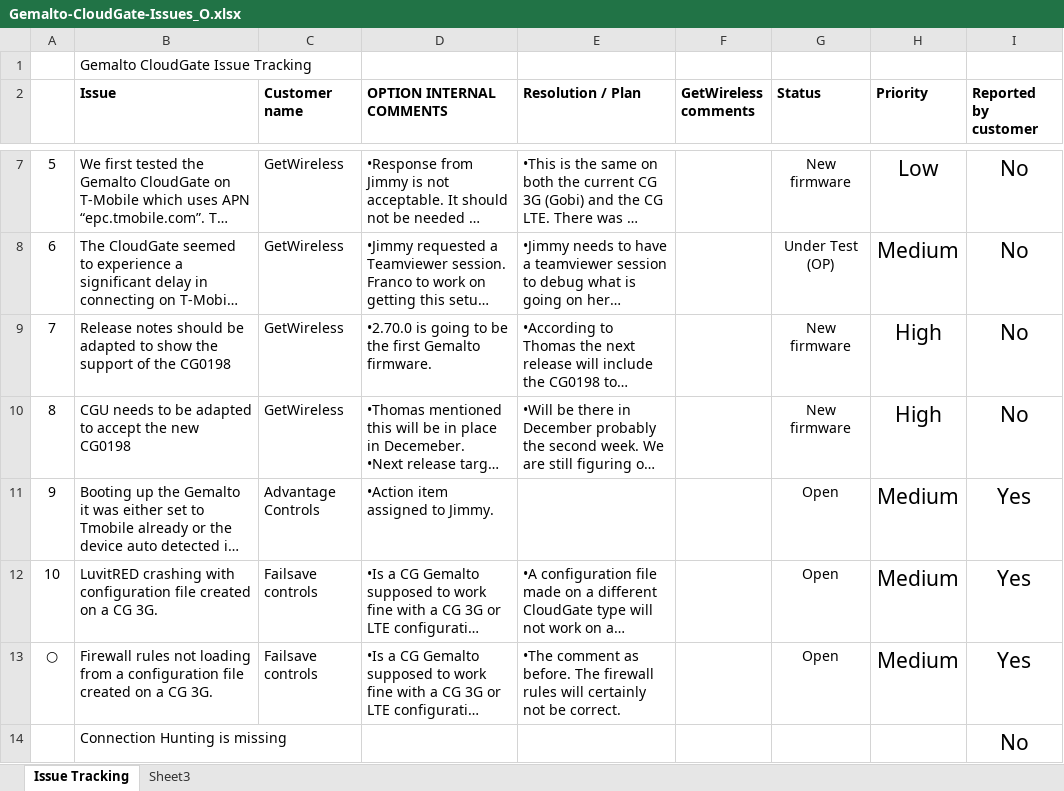
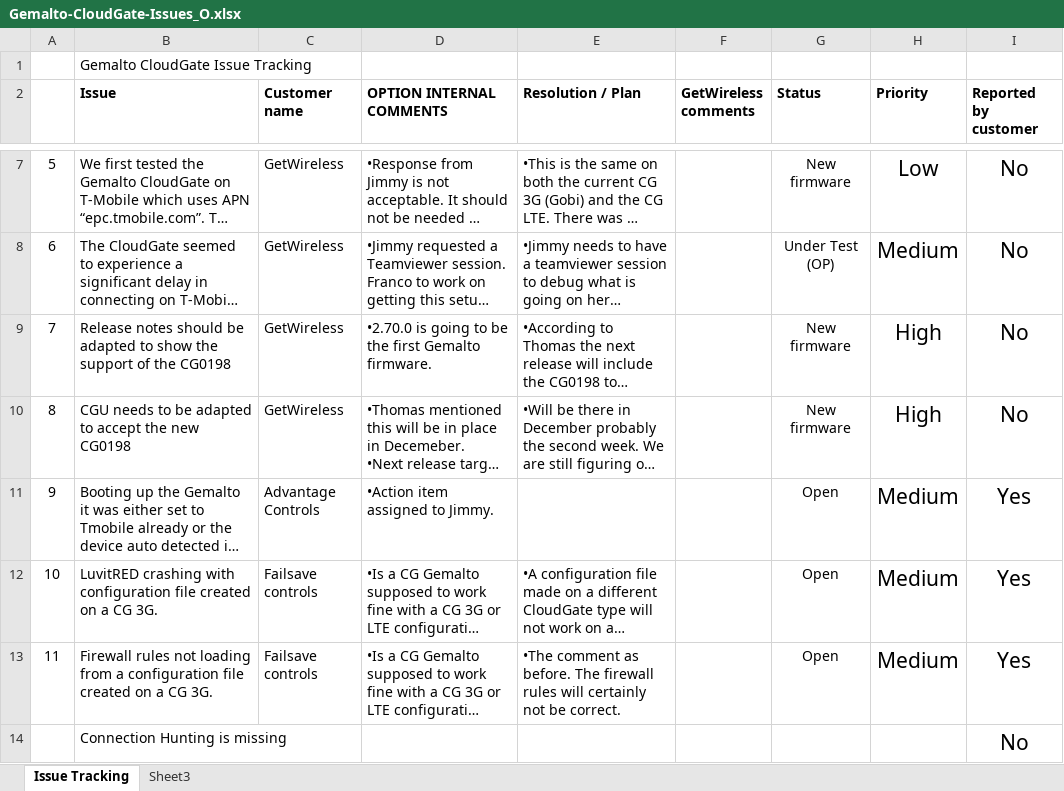
Before and after one commit to farboledad/CG_Gem_Tracking, an Excel workbook: Gemalto-CloudGate-Issues_O.xlsx, sheet Issue Tracking, drawn as a sheet; only a part is shown, gaps mark what is left out; long unchanged cells end in …; values as stored, in another font and other column widths than the file's, no borders; conditional formats not drawn; the diff names each change by its address in the sheet, - before the commit and + after, or states it on an @@ line.

Commit message:
Correct numbering of issue list
Correct numbering of issue list

```diff
--- a/Gemalto-CloudGate-Issues_O.xlsx (sheet Issue Tracking)
+++ b/Gemalto-CloudGate-Issues_O.xlsx (sheet Issue Tracking)
-A13: ○
+A13: 11
```
